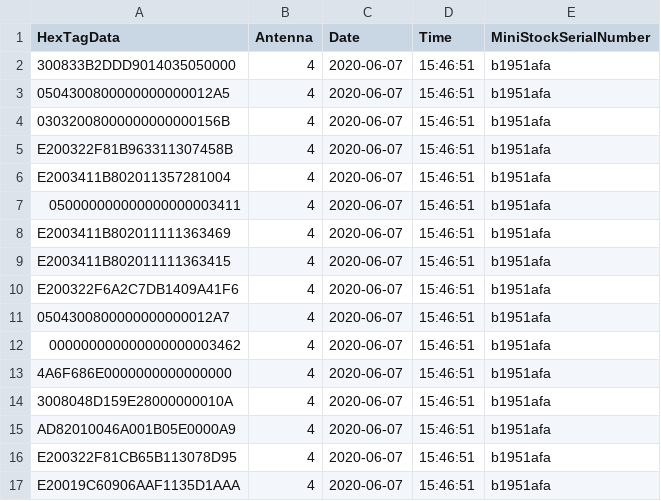
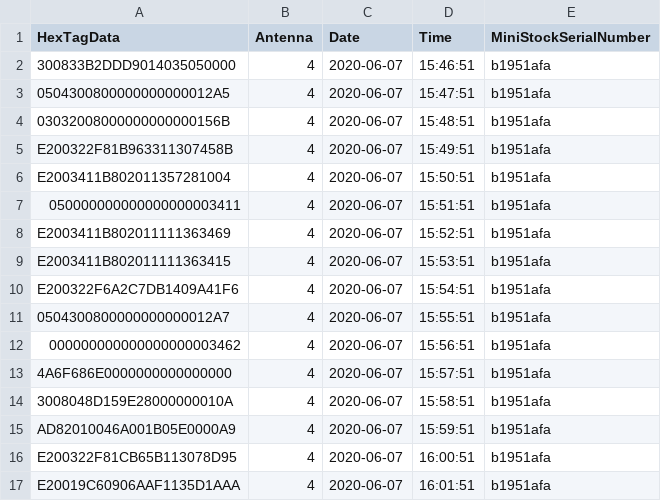
Before and after one commit to CalebRabbon/PolyGaitPlotly, a CSV file: ministock.csv, drawn as a sheet.

Commit message:
modified data sets, updated plot axis scaling, camera view, and hover text

```diff
--- a/ministock.csv
+++ b/ministock.csv
@@ -2,16 +2,16 @@ HexTagData,Antenna,Date,Time,MiniStockSerialNumber
 300833B2DDD9014035050000,4,2020-06-07,15:46:51,b1951afa
-0504300800000000000012A5,4,2020-06-07,15:46:51,b1951afa
-03032008000000000000156B,4,2020-06-07,15:46:51,b1951afa
-E200322F81B963311307458B,4,2020-06-07,15:46:51,b1951afa
-E2003411B802011357281004,4,2020-06-07,15:46:51,b1951afa
-050000000000000000003411,4,2020-06-07,15:46:51,b1951afa
-E2003411B802011111363469,4,2020-06-07,15:46:51,b1951afa
-E2003411B802011111363415,4,2020-06-07,15:46:51,b1951afa
-E200322F6A2C7DB1409A41F6,4,2020-06-07,15:46:51,b1951afa
-0504300800000000000012A7,4,2020-06-07,15:46:51,b1951afa
-000000000000000000003462,4,2020-06-07,15:46:51,b1951afa
-4A6F686E0000000000000000,4,2020-06-07,15:46:51,b1951afa
-3008048D159E28000000010A,4,2020-06-07,15:46:51,b1951afa
-AD82010046A001B05E0000A9,4,2020-06-07,15:46:51,b1951afa
-E200322F81CB65B113078D95,4,2020-06-07,15:46:51,b1951afa
-E20019C60906AAF1135D1AAA,4,2020-06-07,15:46:51,b1951afa
+0504300800000000000012A5,4,2020-06-07,15:47:51,b1951afa
+03032008000000000000156B,4,2020-06-07,15:48:51,b1951afa
+E200322F81B963311307458B,4,2020-06-07,15:49:51,b1951afa
+E2003411B802011357281004,4,2020-06-07,15:50:51,b1951afa
+050000000000000000003411,4,2020-06-07,15:51:51,b1951afa
+E2003411B802011111363469,4,2020-06-07,15:52:51,b1951afa
+E2003411B802011111363415,4,2020-06-07,15:53:51,b1951afa
+E200322F6A2C7DB1409A41F6,4,2020-06-07,15:54:51,b1951afa
+0504300800000000000012A7,4,2020-06-07,15:55:51,b1951afa
+000000000000000000003462,4,2020-06-07,15:56:51,b1951afa
+4A6F686E0000000000000000,4,2020-06-07,15:57:51,b1951afa
+3008048D159E28000000010A,4,2020-06-07,15:58:51,b1951afa
+AD82010046A001B05E0000A9,4,2020-06-07,15:59:51,b1951afa
+E200322F81CB65B113078D95,4,2020-06-07,16:00:51,b1951afa
+E20019C60906AAF1135D1AAA,4,2020-06-07,16:01:51,b1951afa
```
Also changed, not shown: 4 other files.
